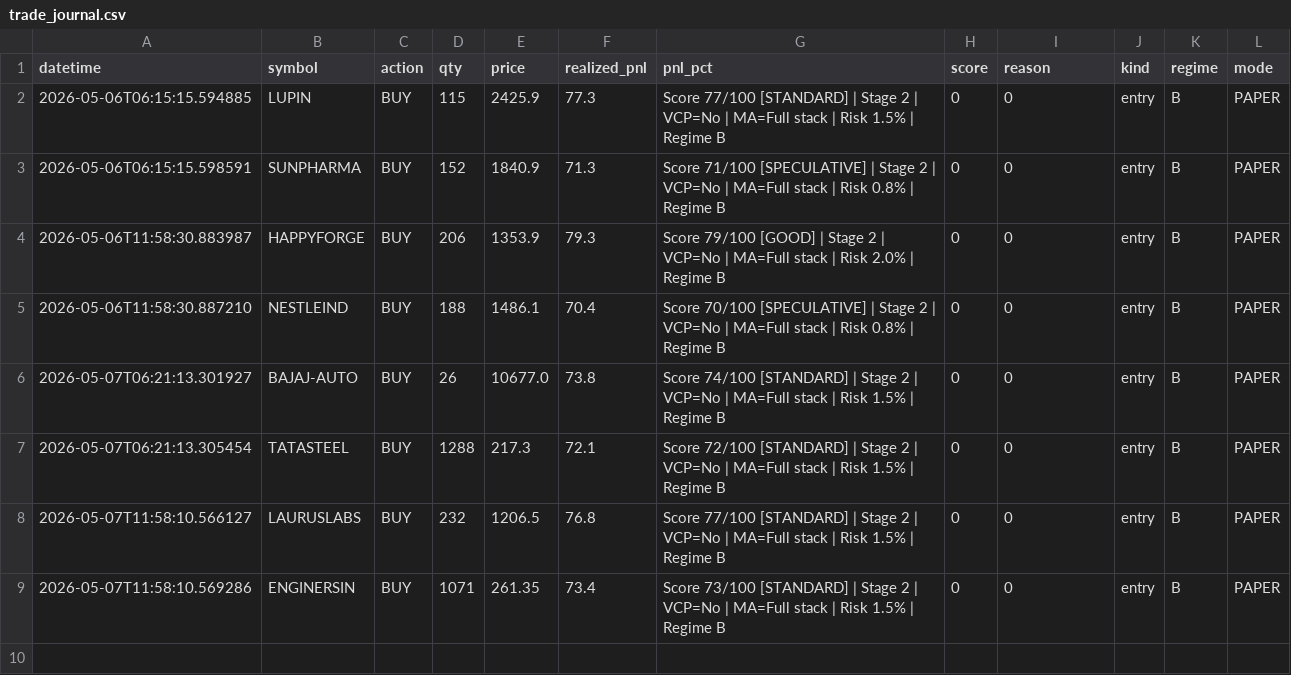
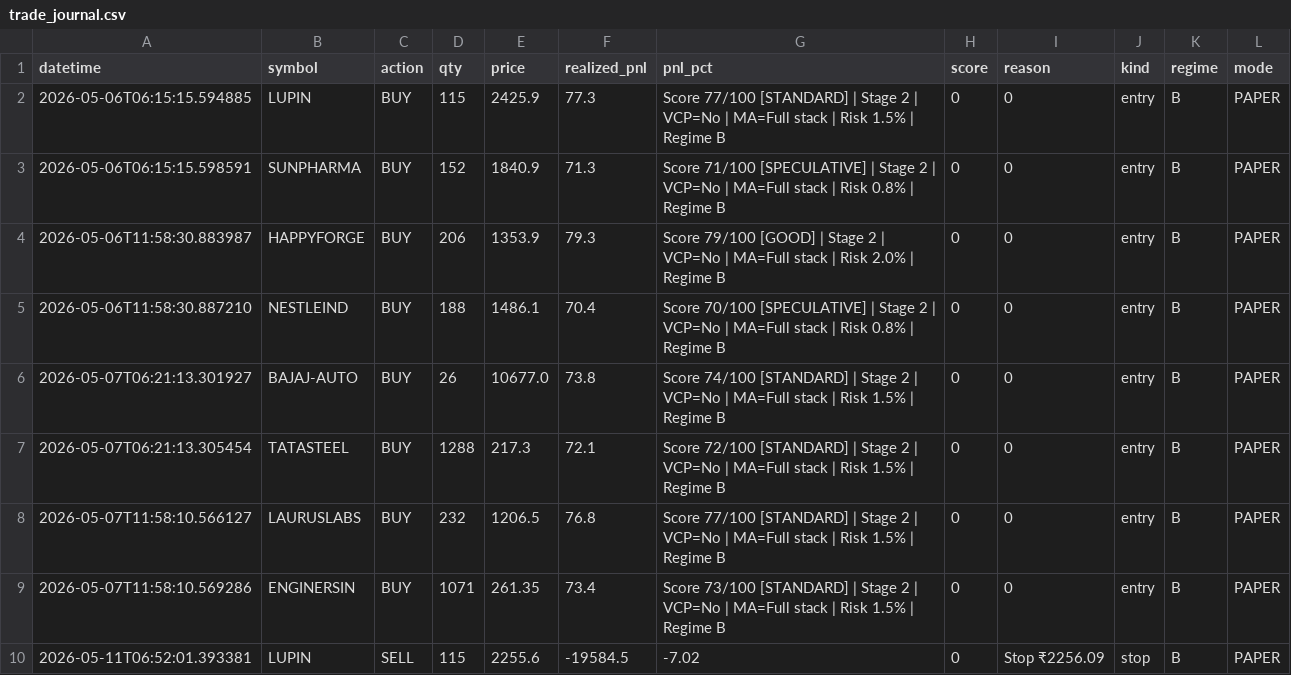
Before and after one commit to Pilluster/Paper-Trading, a CSV file: reports/trade_journal.csv, drawn as a sheet.

```diff
--- a/reports/trade_journal.csv
+++ b/reports/trade_journal.csv
@@ -9 +9,2 @@ datetime,symbol,action,qty,price,realized_pnl,pnl_pct,score,reason,kind,regime,m
 2026-05-07T11:58:10.569286,ENGINERSIN,BUY,1071,261.35,73.4,Score 73/100 [STANDARD] | Stage 2 | VCP=No | MA=Full stack | Risk 1.5% | Regime B,0,0,entry,B,PAPER
+2026-05-11T06:52:01.393381,LUPIN,SELL,115,2255.6,-19584.5,-7.02,0,Stop ₹2256.09,stop,B,PAPER
```
Also changed, not shown: 3 other files.
